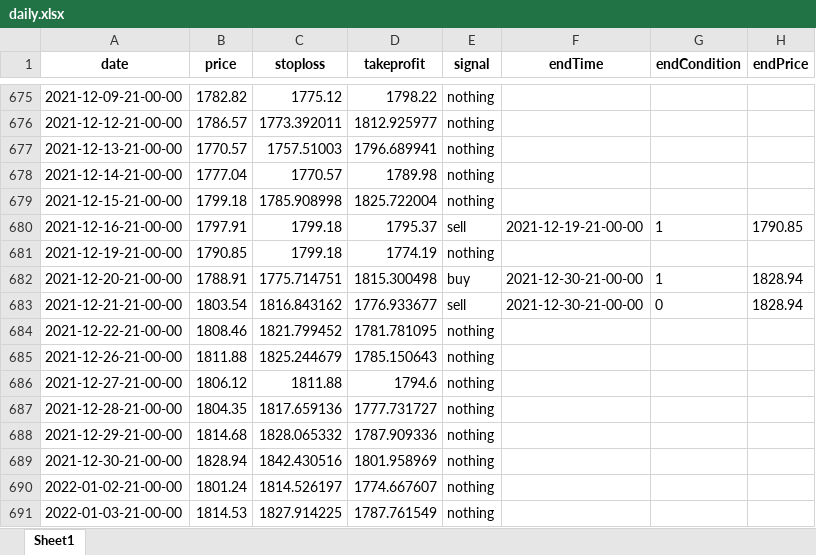
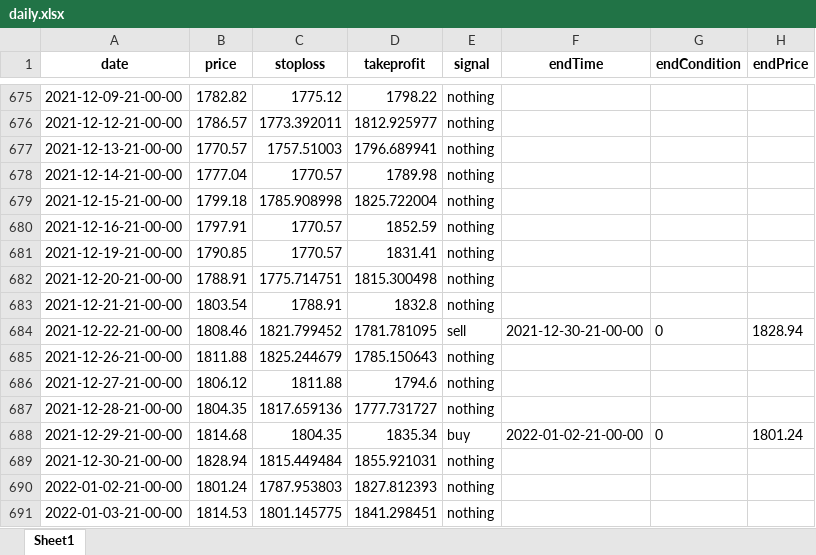
Before and after one commit to ArazAbedini/random_forest_stock, an Excel workbook: daily.xlsx, sheet Sheet1, drawn as a sheet; only a part is shown, gaps mark what is left out; values as stored, in another font and other column widths than the file's, no borders; the diff covers the shown part only; the diff names each change by its address in the sheet, - before the commit and + after, or states it on an @@ line.

```diff
--- a/daily.xlsx (sheet Sheet1)
+++ b/daily.xlsx (sheet Sheet1)
-C680:C681 (stoploss): 1799.18
+C680:C681 (stoploss): 1770.57
-D680 (takeprofit): 1795.37
+D680 (takeprofit): 1852.59
-E680 (signal): sell
+E680 (signal): nothing
-F680 (endTime): 2021-12-19-21-00-00
+F680 (endTime): (empty)
-G680 (endCondition): 1
+G680 (endCondition): (empty)
-H680 (endPrice): 1790.85
+H680 (endPrice): (empty)
-D681 (takeprofit): 1774.19
+D681 (takeprofit): 1831.41
-E682 (signal): buy
+E682 (signal): nothing
-F682:F683 (endTime): 2021-12-30-21-00-00
+F682:F683 (endTime): (empty)
-G682 (endCondition): 1
+G682 (endCondition): (empty)
-H682:H683 (endPrice): 1828.94
+H682:H683 (endPrice): (empty)
-C683 (stoploss): 1816.843162
+C683 (stoploss): 1788.91
-D683 (takeprofit): 1776.933677
+D683 (takeprofit): 1832.8
-E683 (signal): sell
+E683 (signal): nothing
-G683 (endCondition): 0
+G683 (endCondition): (empty)
-E684 (signal): nothing
+E684 (signal): sell
-F684 (endTime): (empty)
+F684 (endTime): 2021-12-30-21-00-00
-G684 (endCondition): (empty)
+G684 (endCondition): 0
-H684 (endPrice): (empty)
+H684 (endPrice): 1828.94
-C688 (stoploss): 1828.065332
+C688 (stoploss): 1804.35
-D688 (takeprofit): 1787.909336
+D688 (takeprofit): 1835.34
-E688 (signal): nothing
+E688 (signal): buy
-F688 (endTime): (empty)
+F688 (endTime): 2022-01-02-21-00-00
-G688 (endCondition): (empty)
+G688 (endCondition): 0
-H688 (endPrice): (empty)
+H688 (endPrice): 1801.24
-C689 (stoploss): 1842.430516
+C689 (stoploss): 1815.449484
-D689 (takeprofit): 1801.958969
+D689 (takeprofit): 1855.921031
-C690 (stoploss): 1814.526197
+C690 (stoploss): 1787.953803
-D690 (takeprofit): 1774.667607
+D690 (takeprofit): 1827.812393
-C691 (stoploss): 1827.914225
+C691 (stoploss): 1801.145775
-D691 (takeprofit): 1787.761549
+D691 (takeprofit): 1841.298451
```
Also changed, not shown: 1570 edited cells elsewhere in this sheet, 3 other files.
